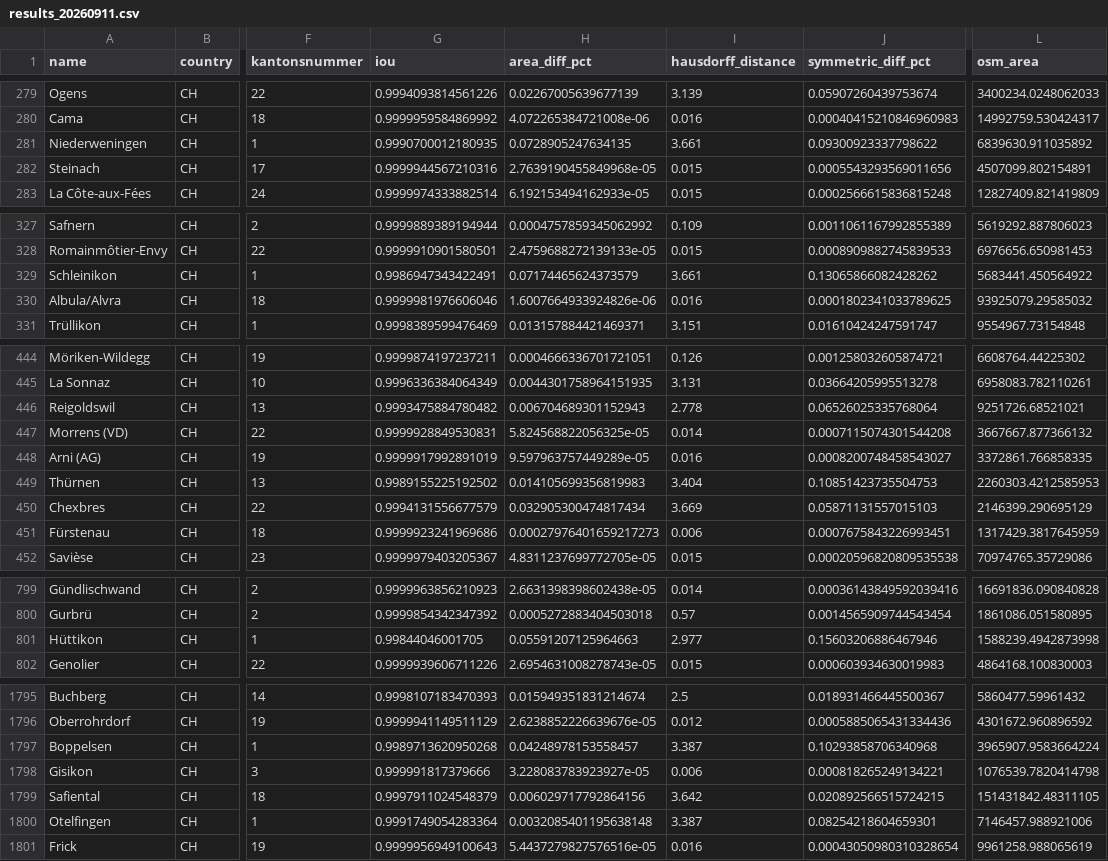
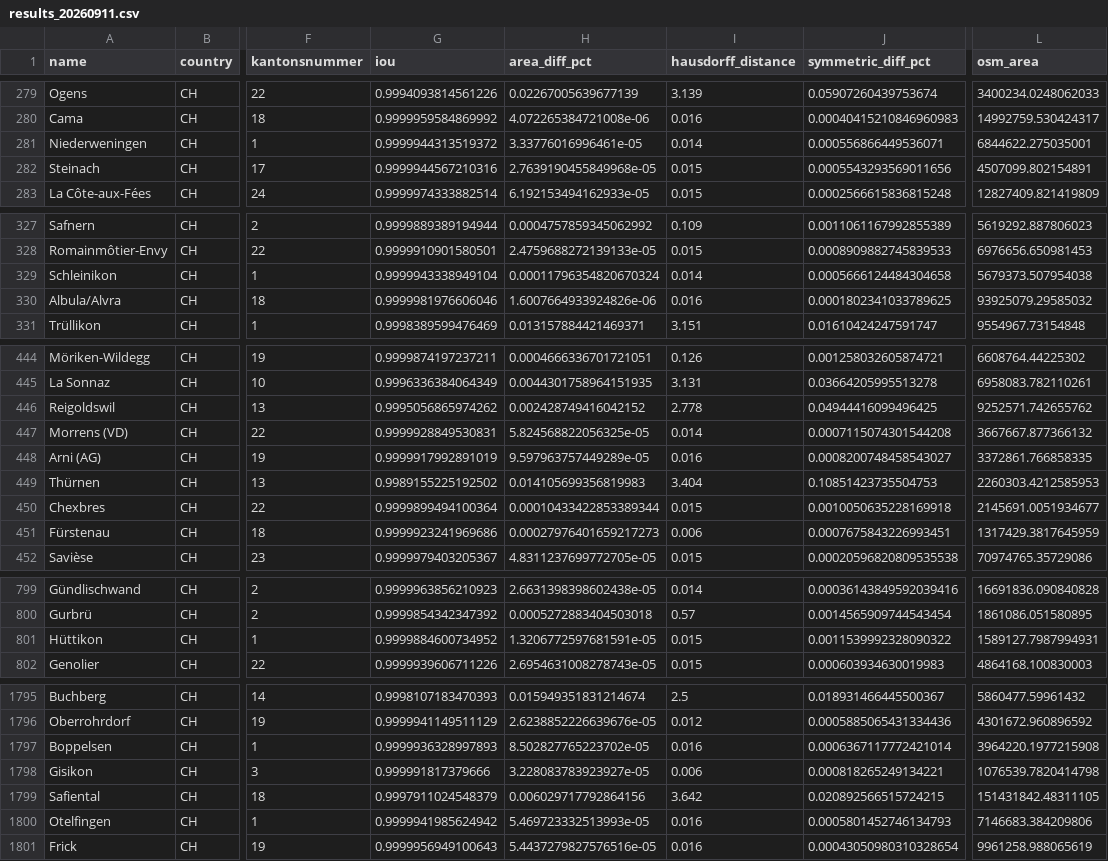
Before and after one commit to habi/swissboundaries, a CSV file: history/results_20260911.csv, drawn as a sheet; only a part is shown, gaps mark what is left out; the diff covers the shown part only; the diff names each change by its address in the sheet, - before the commit and + after, or states it on an @@ line.

```diff
--- a/history/results_20260911.csv
+++ b/history/results_20260911.csv
-G281 (iou): 0.9990700012180935
+G281 (iou): 0.9999944313519372
-H281 (area_diff_pct): 0.0728905247634135
+H281 (area_diff_pct): 3.33776016996461e-05
-I281 (hausdorff_distance): 3.661
+I281 (hausdorff_distance): 0.014
-J281 (symmetric_diff_pct): 0.09300923337798622
+J281 (symmetric_diff_pct): 0.000556866449536071
-L281 (osm_area): 6839630.911035892
+L281 (osm_area): 6844622.275035001
-G329 (iou): 0.9986947343422491
+G329 (iou): 0.9999943338949104
-H329 (area_diff_pct): 0.07174465624373579
+H329 (area_diff_pct): 0.00011796354820670324
-I329 (hausdorff_distance): 3.661
+I329 (hausdorff_distance): 0.014
-J329 (symmetric_diff_pct): 0.13065866082428262
+J329 (symmetric_diff_pct): 0.0005666124484304658
-L329 (osm_area): 5683441.450564922
+L329 (osm_area): 5679373.507954038
-G446 (iou): 0.9993475884780482
+G446 (iou): 0.9995056865974262
-H446 (area_diff_pct): 0.006704689301152943
+H446 (area_diff_pct): 0.002428749416042152
-J446 (symmetric_diff_pct): 0.06526025335768064
+J446 (symmetric_diff_pct): 0.04944416099496425
-L446 (osm_area): 9251726.68521021
+L446 (osm_area): 9252571.742655762
-G450 (iou): 0.9994131556677579
+G450 (iou): 0.9999899494100364
-H450 (area_diff_pct): 0.032905300474817434
+H450 (area_diff_pct): 0.00010433422853389344
-I450 (hausdorff_distance): 3.669
+I450 (hausdorff_distance): 0.015
-J450 (symmetric_diff_pct): 0.05871131557015103
+J450 (symmetric_diff_pct): 0.0010050635228169918
-L450 (osm_area): 2146399.290695129
+L450 (osm_area): 2145691.0051934677
-G801 (iou): 0.99844046001705
+G801 (iou): 0.9999884600734952
-H801 (area_diff_pct): 0.05591207125964663
+H801 (area_diff_pct): 1.3206772597681591e-05
-I801 (hausdorff_distance): 2.977
+I801 (hausdorff_distance): 0.015
-J801 (symmetric_diff_pct): 0.15603206886467946
+J801 (symmetric_diff_pct): 0.0011539992328090322
-L801 (osm_area): 1588239.4942873998
+L801 (osm_area): 1589127.7987994931
-G1797 (iou): 0.9989713620950268
+G1797 (iou): 0.9999936328997893
-H1797 (area_diff_pct): 0.04248978153558457
+H1797 (area_diff_pct): 8.502827765223702e-05
-I1797 (hausdorff_distance): 3.387
+I1797 (hausdorff_distance): 0.016
-J1797 (symmetric_diff_pct): 0.10293858706340968
+J1797 (symmetric_diff_pct): 0.0006367117772421014
-L1797 (osm_area): 3965907.9583664224
+L1797 (osm_area): 3964220.1977215908
-G1800 (iou): 0.9991749054283364
+G1800 (iou): 0.9999941985624942
-H1800 (area_diff_pct): 0.0032085401195638148
+H1800 (area_diff_pct): 5.469723332513993e-05
-I1800 (hausdorff_distance): 3.387
+I1800 (hausdorff_distance): 0.016
-J1800 (symmetric_diff_pct): 0.08254218604659301
+J1800 (symmetric_diff_pct): 0.0005801452746134793
-L1800 (osm_area): 7146457.988921006
+L1800 (osm_area): 7146683.384209806
```
Also changed, not shown: 70 edited cells elsewhere in this file, output/detailed_results.csv, 8 other files.
